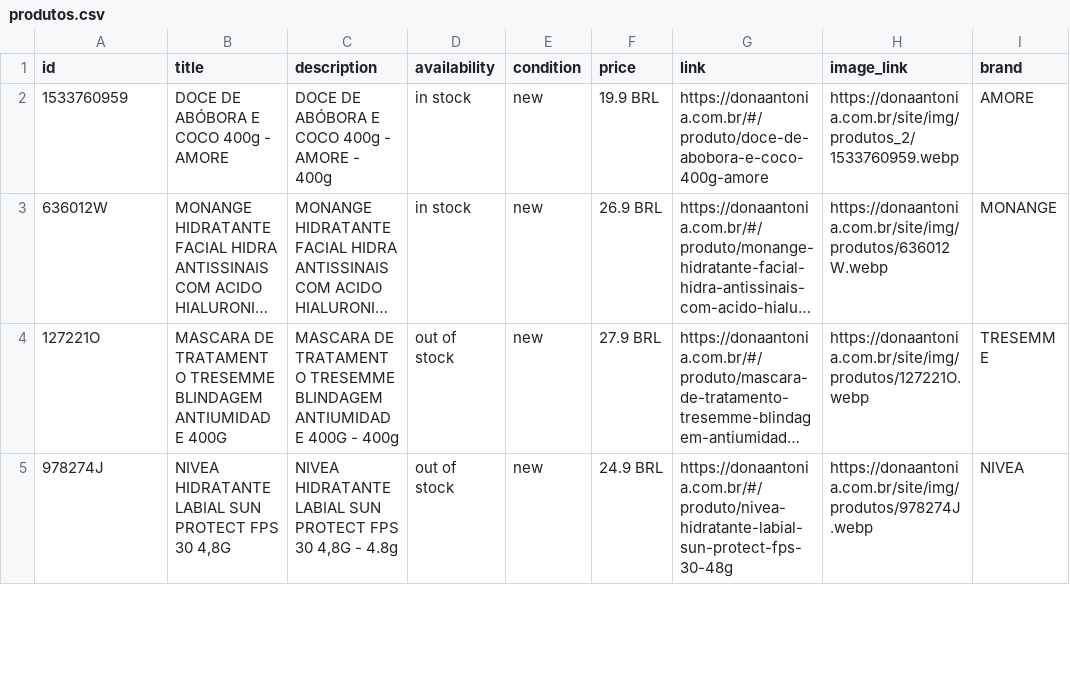
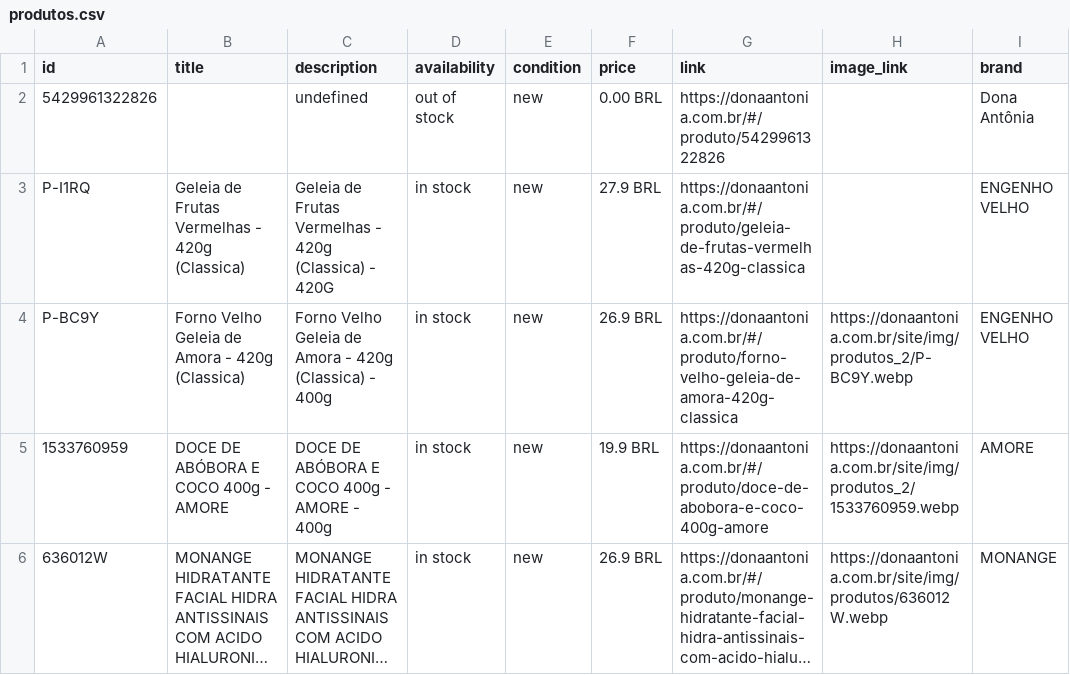
Before and after one commit to osvaldosereia/SUCEDOAN12, a CSV file: site/produtos.csv, drawn as a sheet; only a part is shown; the shorter side is filled out with more unchanged rows; long unchanged cells end in …; the diff names each change by its address in the sheet, - before the commit and + after, or states it on an @@ line.

Commit message:
Estoque Rápido: Atualização Meta CSV

```diff
--- a/site/produtos.csv
+++ b/site/produtos.csv
+row 2: 5429961322826 |  | undefined | out of stock | new | 0.00 BRL | https://donaantonia.com.br/#/produto/5429961322826 |  | Dona Antônia
+row 3: P-I1RQ | Geleia de Frutas Vermelhas - 420g (Classica) | Geleia de Frutas Vermelhas - 420g (Classica) - 420G | in stock | new | 27.9 BRL | https://donaantonia.com.br/#/produto/geleia-de-frutas-vermelhas-420g-classica |  | ENGENHO VELHO
+row 4: P-BC9Y | Forno Velho Geleia de Amora - 420g (Classica) | Forno Velho Geleia de Amora - 420g (Classica) - 400g | in stock | new | 26.9 BRL | https://donaantonia.com.br/#/produto/forno-velho-geleia-de-amora-420g-classica | https://donaantonia.com.br/site/img/produtos_2/P-BC9Y.webp | ENGENHO VELHO
```
